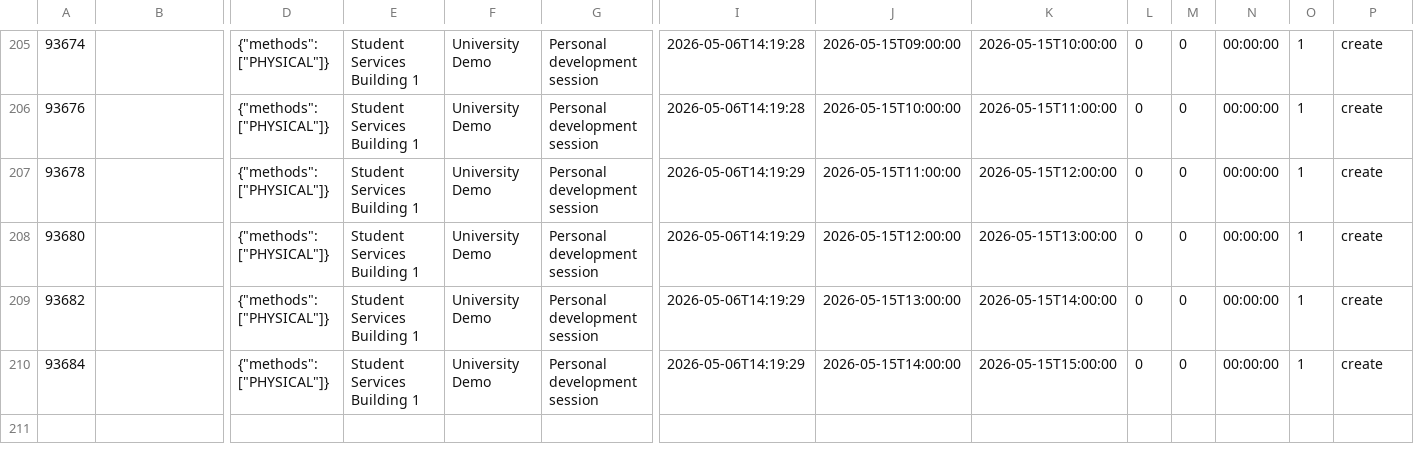
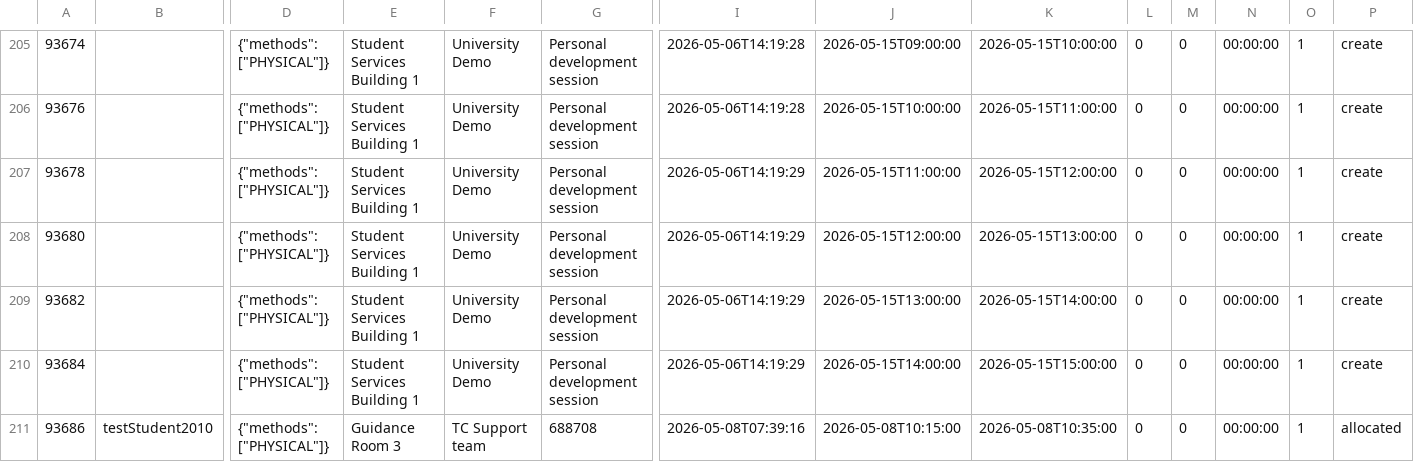
Before and after one commit to falaknaazkhan14/Trial, a CSV file: data/appointment_slots.csv, drawn as a sheet; only a part is shown, gaps mark what is left out; rows hold the shown columns only; the diff names each change by its address in the sheet, - before the commit and + after, or states it on an @@ line.

Commit message:
Update data - 2026-05-08T18:21:17.369032

```diff
--- a/data/appointment_slots.csv
+++ b/data/appointment_slots.csv
+row 211: 93686 | testStudent2010 | {"methods": ["PHYSICAL"]} | Guidance Room 3 | TC Support team | 688708 | 2026-05-08T07:39:16 | 2026-05-08T10:15:00 | 2026-05-08T10:35:00 | 0 | 0 | 00:00:00 | 1 | allocated
```
Also changed, not shown: data/appointment_bookings.csv, data/students.csv, 4 other files.
